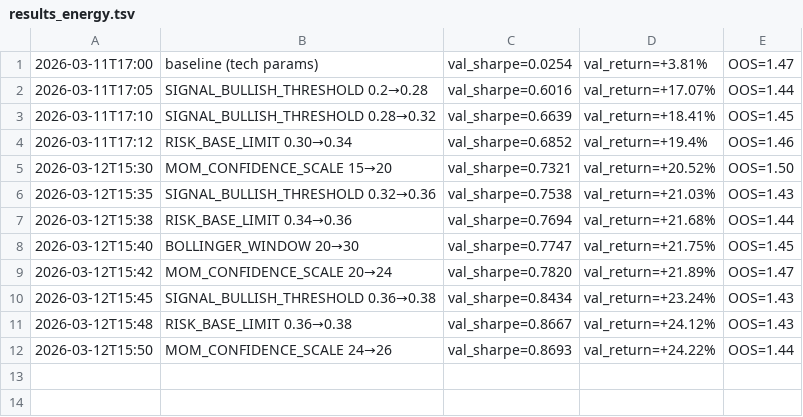
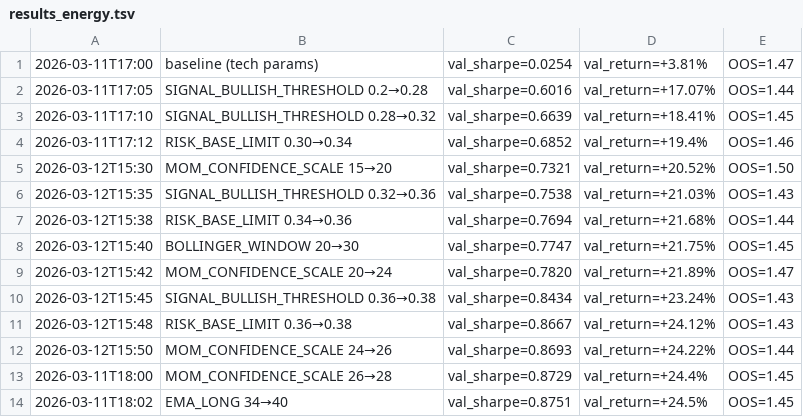
Before and after one commit to virattt/ai-hedge-fund, a TSV file: autoresearch/results_energy.tsv, drawn as a sheet; the diff names each change by its address in the sheet, - before the commit and + after, or states it on an @@ line.

Commit message:
autoresearch: energy MOM_CONF 28 EMA_LONG 40; healthcare sector 0.39 OOS 2.71

```diff
--- a/autoresearch/results_energy.tsv
+++ b/autoresearch/results_energy.tsv
+row 13: 2026-03-11T18:00 | MOM_CONFIDENCE_SCALE 26→28 | val_sharpe=0.8729 | val_return=+24.4% | OOS=1.45
+row 14: 2026-03-11T18:02 | EMA_LONG 34→40 | val_sharpe=0.8751 | val_return=+24.5% | OOS=1.45
```
Also changed, not shown: 5 other files.
